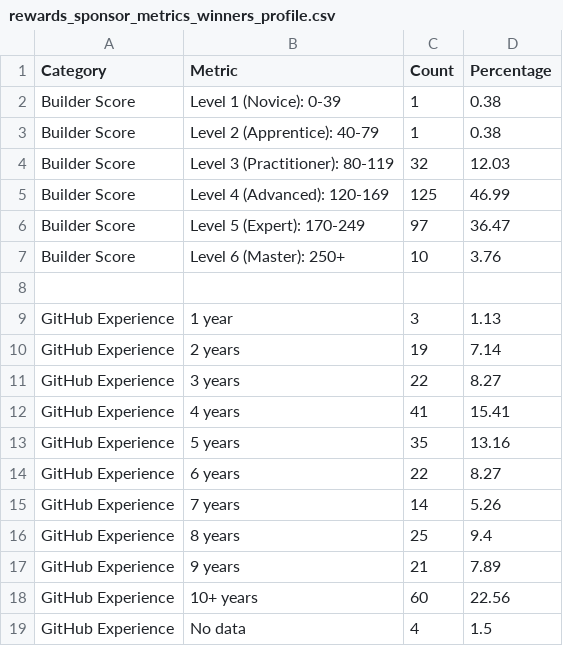
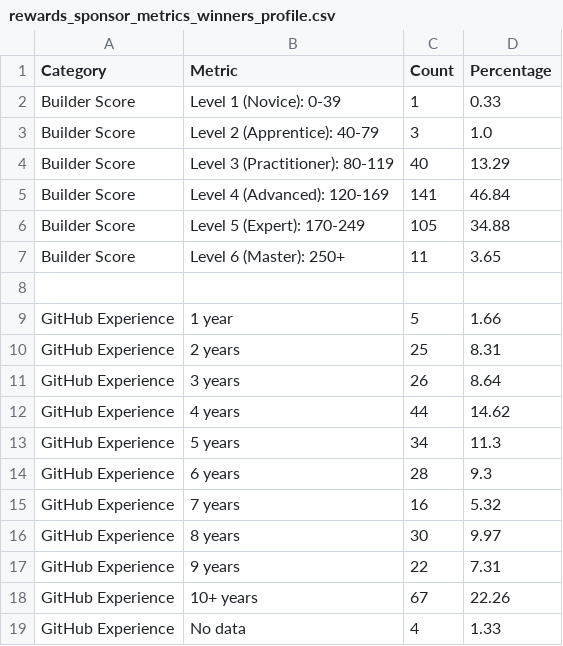
Before and after one commit to talentprotocol/builderscore.xyz, a CSV file: app/data/base/rewards_sponsor_metrics_winners_profile.csv, drawn as a sheet; only a part is shown; the diff covers the shown part only.

Commit message:
Merge pull request #11 from talentprotocol/update-metrics
Update metrics for sponsors

```diff
--- a/app/data/base/rewards_sponsor_metrics_winners_profile.csv
+++ b/app/data/base/rewards_sponsor_metrics_winners_profile.csv
@@ -1,19 +1,19 @@
 Category,Metric,Count,Percentage
-Builder Score,Level 1 (Novice): 0-39,1,0.38
-Builder Score,Level 2 (Apprentice): 40-79,1,0.38
-Builder Score,Level 3 (Practitioner): 80-119,32,12.03
-Builder Score,Level 4 (Advanced): 120-169,125,46.99
-Builder Score,Level 5 (Expert): 170-249,97,36.47
-Builder Score,Level 6 (Master): 250+,10,3.76
+Builder Score,Level 1 (Novice): 0-39,1,0.33
+Builder Score,Level 2 (Apprentice): 40-79,3,1.0
+Builder Score,Level 3 (Practitioner): 80-119,40,13.29
+Builder Score,Level 4 (Advanced): 120-169,141,46.84
+Builder Score,Level 5 (Expert): 170-249,105,34.88
+Builder Score,Level 6 (Master): 250+,11,3.65
 
-GitHub Experience,1 year,3,1.13
-GitHub Experience,2 years,19,7.14
-GitHub Experience,3 years,22,8.27
-GitHub Experience,4 years,41,15.41
-GitHub Experience,5 years,35,13.16
-GitHub Experience,6 years,22,8.27
-GitHub Experience,7 years,14,5.26
-GitHub Experience,8 years,25,9.4
-GitHub Experience,9 years,21,7.89
-GitHub Experience,10+ years,60,22.56
-GitHub Experience,No data,4,1.5
+GitHub Experience,1 year,5,1.66
+GitHub Experience,2 years,25,8.31
+GitHub Experience,3 years,26,8.64
+GitHub Experience,4 years,44,14.62
+GitHub Experience,5 years,34,11.3
+GitHub Experience,6 years,28,9.3
+GitHub Experience,7 years,16,5.32
+GitHub Experience,8 years,30,9.97
+GitHub Experience,9 years,22,7.31
+GitHub Experience,10+ years,67,22.26
+GitHub Experience,No data,4,1.33
```
Also changed, not shown: 15 edited cells elsewhere in this file, app/data/base/rewards_sponsor_metrics_rewards_breakdown.csv, app/data/base/rewards_sponsor_metrics_totals.csv, 10 other files.
